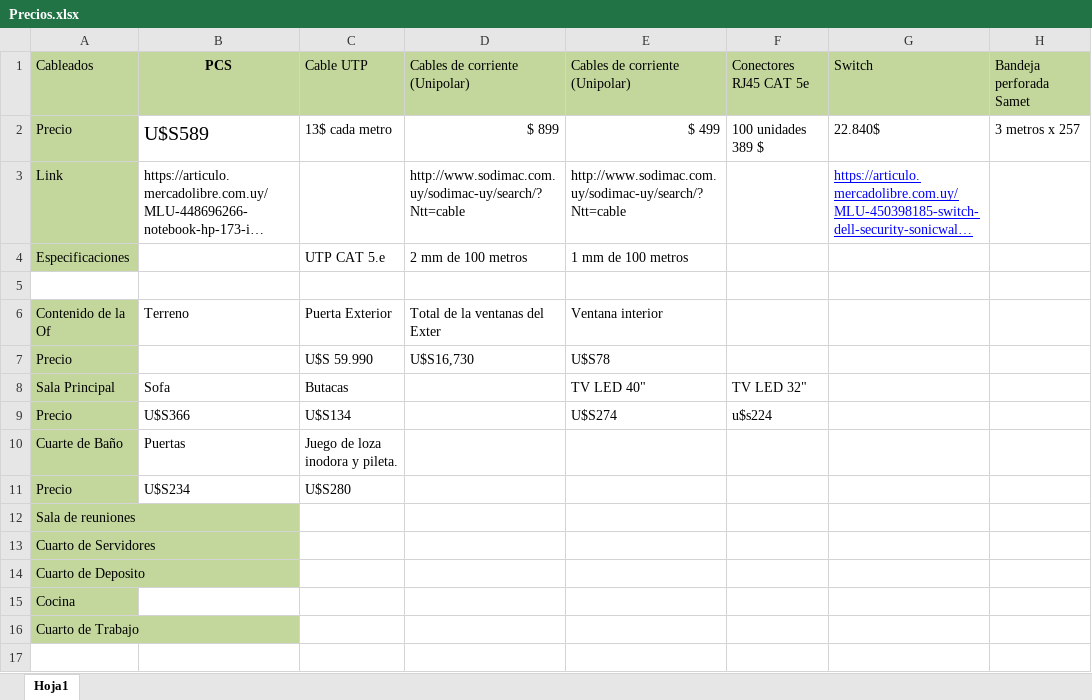
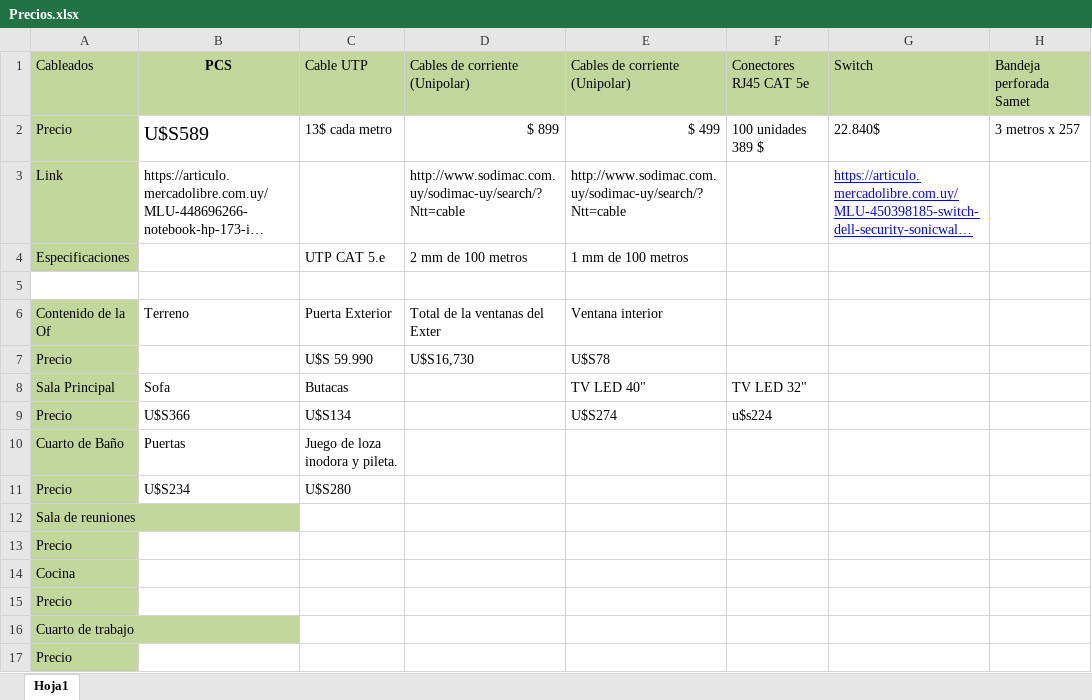
Before and after one commit to MarcosBonilla1/ProyectoFinal, an Excel workbook: PRECIOS PROYECTO/Precios.xlsx, sheet Hoja1, drawn as a sheet; long unchanged cells end in …; values as stored, in another font and other column widths than the file's, no borders; removed rows and columns are numbered as before the commit, all else as after; the diff names each change by its address in the sheet, - before the commit and + after, or states it on an @@ line.

Commit message:
Modifique precios

```diff
--- a/PRECIOS PROYECTO/Precios.xlsx (sheet Hoja1)
+++ b/PRECIOS PROYECTO/Precios.xlsx (sheet Hoja1)
-A10: Cuarte de Baño
+A10: Cuarto de Baño
-A13: Cuarto de Servidores
+A13: Precio
-row 14: Cuarto de Deposito
-A15: Cuarto de Trabajo
+A15: Precio
+row 16: Cuarto de trabajo
+row 17: Precio
```
